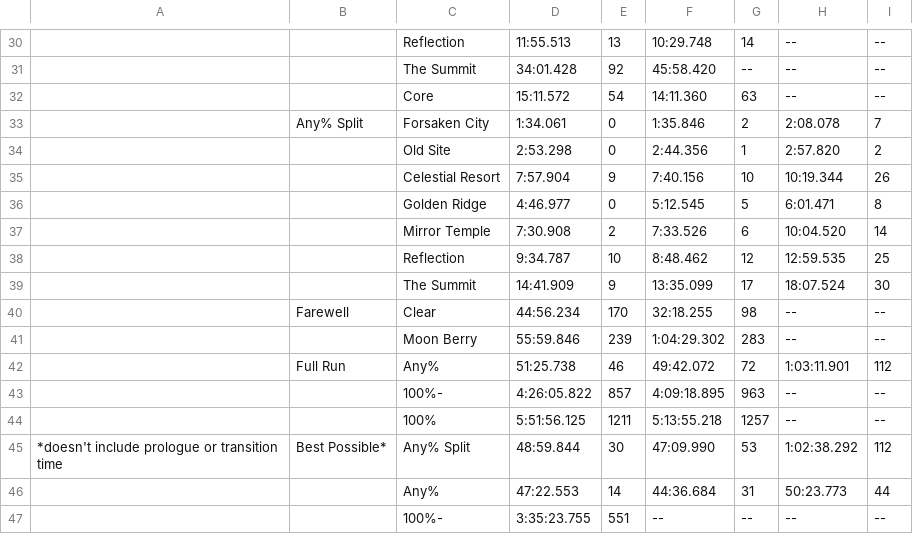
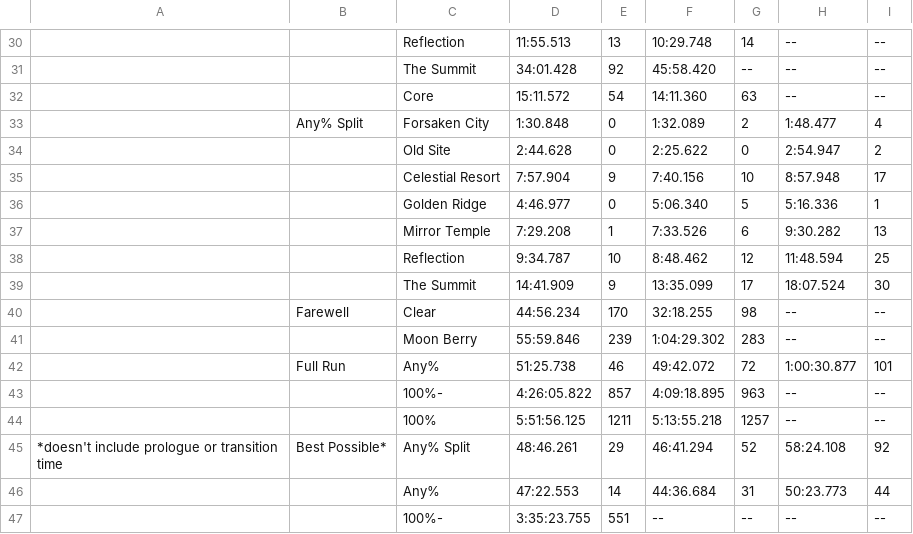
Before and after one commit to leahfortier/spreadsheets, a CSV file: main/previous.csv, drawn as a sheet; only a part is shown, gaps mark what is left out.

```diff
--- a/main/previous.csv
+++ b/main/previous.csv
@@ -32,8 +32,8 @@
 ,,Core,15:11.572,54,14:11.360,63,--,--
-,Any% Split,Forsaken City,1:34.061,0,1:35.846,2,2:08.078,7
-,,Old Site,2:53.298,0,2:44.356,1,2:57.820,2
-,,Celestial Resort,7:57.904,9,7:40.156,10,10:19.344,26
-,,Golden Ridge,4:46.977,0,5:12.545,5,6:01.471,8
-,,Mirror Temple,7:30.908,2,7:33.526,6,10:04.520,14
-,,Reflection,9:34.787,10,8:48.462,12,12:59.535,25
+,Any% Split,Forsaken City,1:30.848,0,1:32.089,2,1:48.477,4
+,,Old Site,2:44.628,0,2:25.622,0,2:54.947,2
+,,Celestial Resort,7:57.904,9,7:40.156,10,8:57.948,17
+,,Golden Ridge,4:46.977,0,5:06.340,5,5:16.336,1
+,,Mirror Temple,7:29.208,1,7:33.526,6,9:30.282,13
+,,Reflection,9:34.787,10,8:48.462,12,11:48.594,25
 ,,The Summit,14:41.909,9,13:35.099,17,18:07.524,30
@@ -41,6 +41,6 @@
 ,,Moon Berry,55:59.846,239,1:04:29.302,283,--,--
-,Full Run,Any%,51:25.738,46,49:42.072,72,1:03:11.901,112
+,Full Run,Any%,51:25.738,46,49:42.072,72,1:00:30.877,101
 ,,100%-,4:26:05.822,857,4:09:18.895,963,--,--
 ,,100%,5:51:56.125,1211,5:13:55.218,1257,--,--
-*doesn't include prologue or transition time,Best Possible*,Any% Split,48:59.844,30,47:09.990,53,1:02:38.292,112
+*doesn't include prologue or transition time,Best Possible*,Any% Split,48:46.261,29,46:41.294,52,58:24.108,92
 ,,Any%,47:22.553,14,44:36.684,31,50:23.773,44
```
Also changed, not shown: main/changelog.csv, main/progress.csv, 2 other files.
